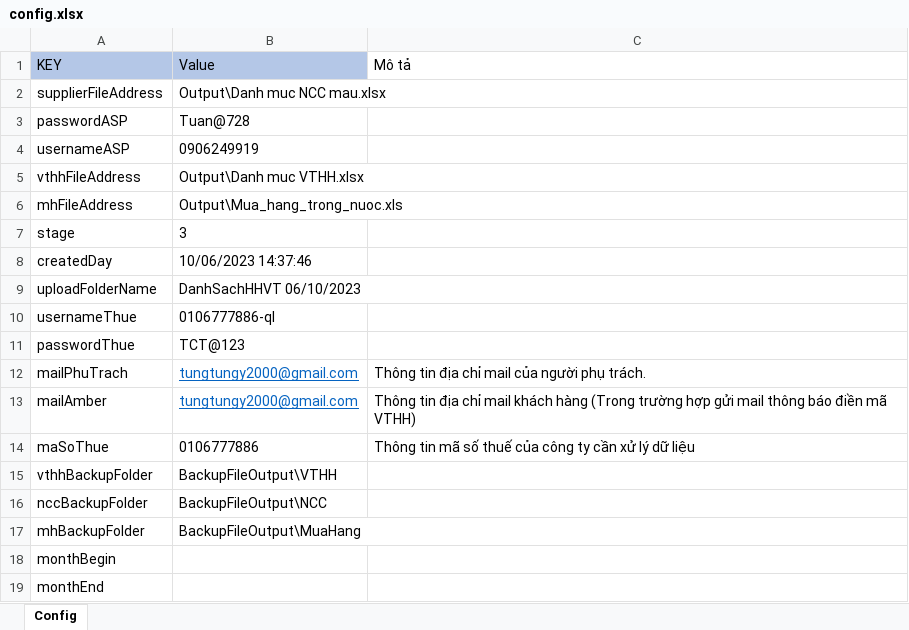
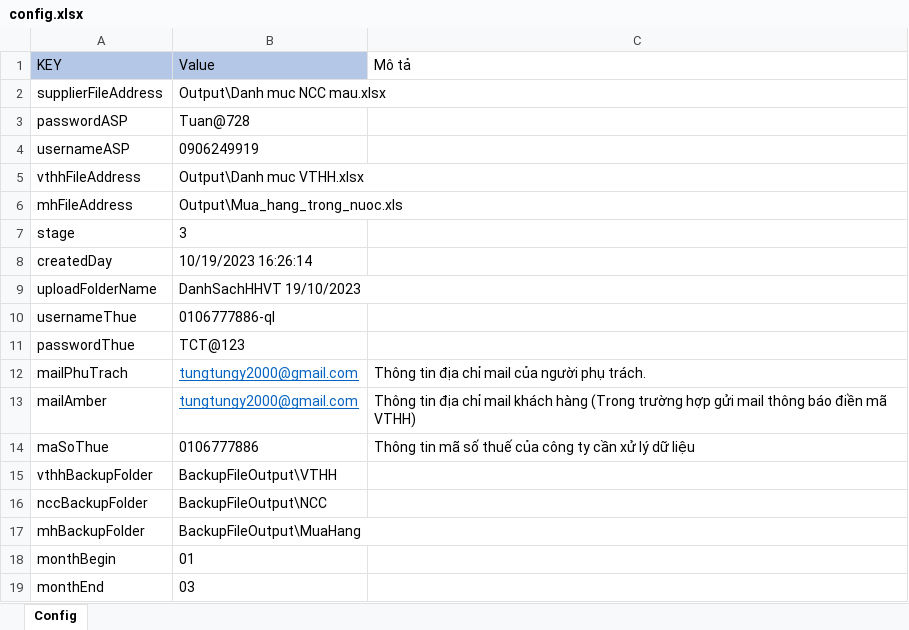
Before and after one commit to phuocanh2k1/RPA_AmberMuaHang, an Excel workbook: config/config.xlsx, sheet Config, drawn as a sheet; values as stored, in another font and other column widths than the file's, no borders; the diff names each change by its address in the sheet, - before the commit and + after, or states it on an @@ line.

```diff
--- a/config/config.xlsx (sheet Config)
+++ b/config/config.xlsx (sheet Config)
-B8 (Value): 10/06/2023 14:37:46
+B8 (Value): 10/19/2023 16:26:14
-B9 (Value): DanhSachHHVT 06/10/2023
+B9 (Value): DanhSachHHVT 19/10/2023
-B18 (Value): (empty)
+B18 (Value): 01
-B19 (Value): (empty)
+B19 (Value): 03
```
Also changed, not shown: Output/Danh muc NCC mau.xlsx, Output/Danh muc VTHH.xlsx, 1 other file.
